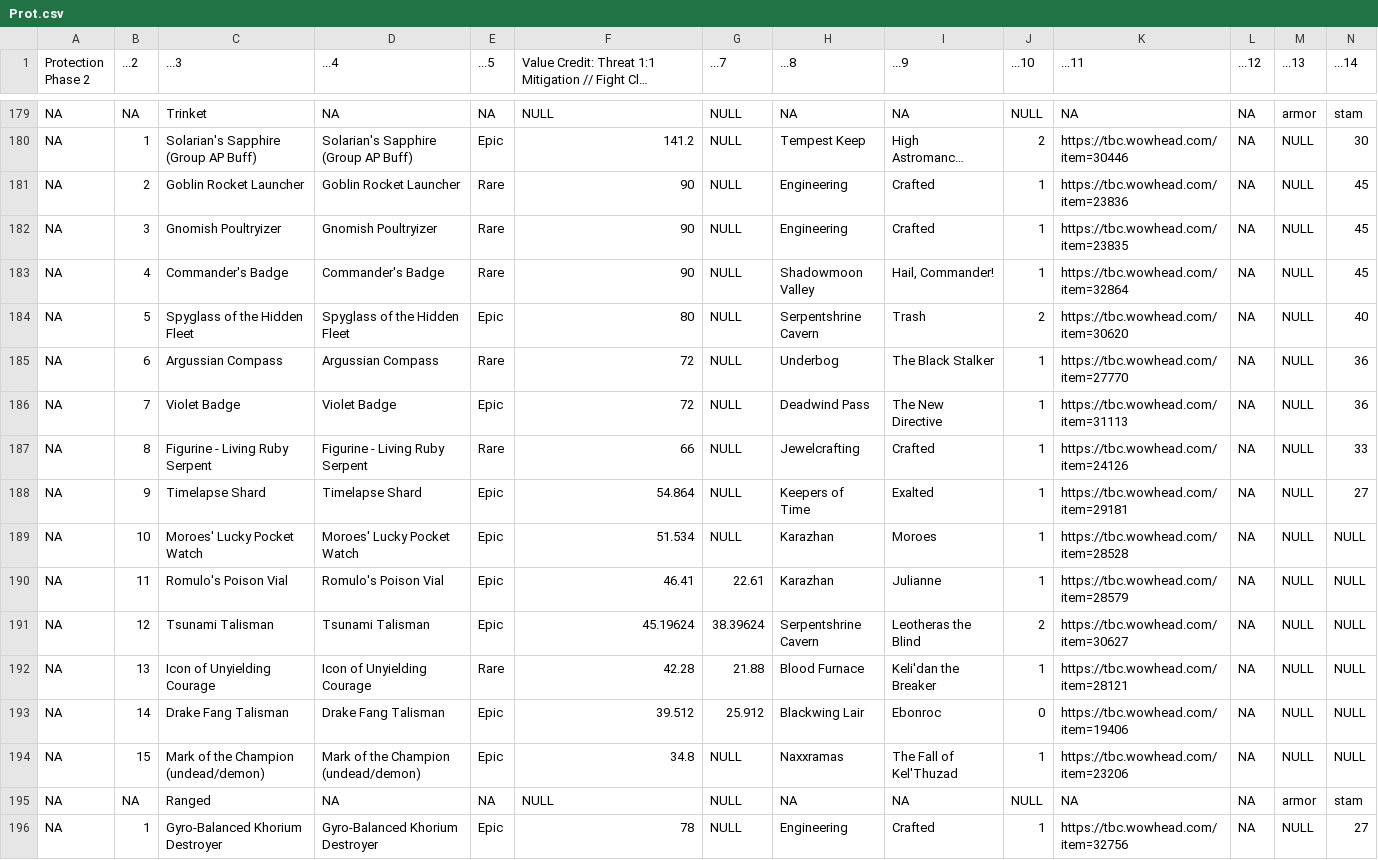
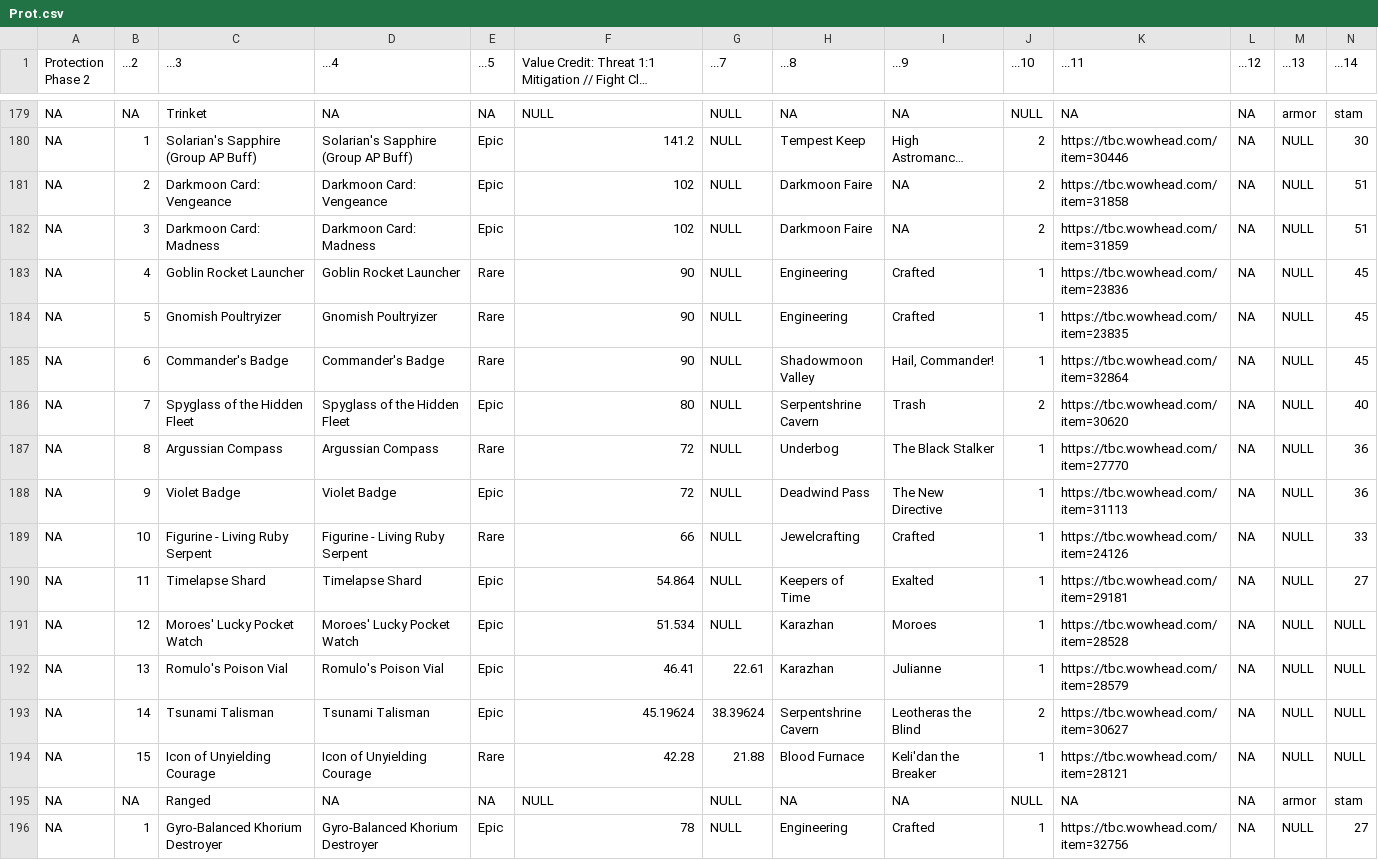
Before and after one commit to amoeba/wowclassicbis, a CSV file: Prot.csv, drawn as a sheet; only a part is shown, gaps mark what is left out; long unchanged cells end in …; removed rows and columns are numbered as before the commit, all else as after; rows hold the shown columns only; the diff names each change by its address in the sheet, - before the commit and + after, or states it on an @@ line.

```diff
--- a/Prot.csv
+++ b/Prot.csv
+row 181: NA | 2 | Darkmoon Card: Vengeance | Darkmoon Card: Vengeance | Epic | 102 | NULL | Darkmoon Faire | NA | 2 | https://tbc.wowhead.com/item=31858 | NA | NULL | 51
+row 182: NA | 3 | Darkmoon Card: Madness | Darkmoon Card: Madness | Epic | 102 | NULL | Darkmoon Faire | NA | 2 | https://tbc.wowhead.com/item=31859 | NA | NULL | 51
-B183 (...2): 2
+B183 (...2): 4
-B184 (...2): 3
+B184 (...2): 5
-B185 (...2): 4
+B185 (...2): 6
-B186 (...2): 5
+B186 (...2): 7
-B187 (...2): 6
+B187 (...2): 8
-B188 (...2): 7
+B188 (...2): 9
-B189 (...2): 8
+B189 (...2): 10
-B190 (...2): 9
+B190 (...2): 11
-B191 (...2): 10
+B191 (...2): 12
-B192 (...2): 11
+B192 (...2): 13
-B193 (...2): 12
+B193 (...2): 14
-B194 (...2): 13
+B194 (...2): 15
-row 193: NA | 14 | Drake Fang Talisman | Drake Fang Talisman | Epic | 39.512 | 25.912 | Blackwing Lair | Ebonroc | 0 | https://tbc.wowhead.com/item=19406 | NA | NULL | NULL
-row 194: NA | 15 | Mark of the Champion (undead/demon) | Mark of the Champion (undead/demon) | Epic | 34.8 | NULL | Naxxramas | The Fall of Kel'Thuzad | 1 | https://tbc.wowhead.com/item=23206 | NA | NULL | NULL
```
Also changed, not shown: BM.csv, Ele.csv, 16 other files.
